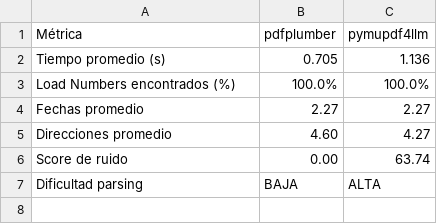
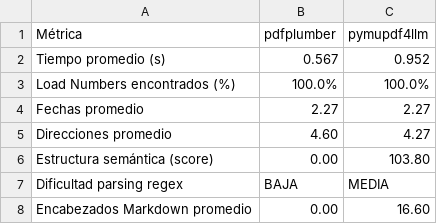
Before and after one commit to arlexpin/TallerSpark, a CSV file: pdf_processing/comparacion_metodos_cy/resumen_comparacion.csv, drawn as a sheet.

```diff
--- a/pdf_processing/comparacion_metodos_cy/resumen_comparacion.csv
+++ b/pdf_processing/comparacion_metodos_cy/resumen_comparacion.csv
@@ -1,3 +1,3 @@
 Métrica,pdfplumber,pymupdf4llm
-Tiempo promedio (s),0.705,1.136
+Tiempo promedio (s),0.567,0.952
 Load Numbers encontrados (%),100.0%,100.0%
@@ -5,3 +5,4 @@ Fechas promedio,2.27,2.27
 Direcciones promedio,4.60,4.27
-Score de ruido,0.00,63.74
-Dificultad parsing,BAJA,ALTA
+Estructura semántica (score),0.00,103.80
+Dificultad parsing regex,BAJA,MEDIA
+Encabezados Markdown promedio,0.00,16.60
```
Also changed, not shown: pdf_processing/comparacion_metodos_cy/resultados_detallados.csv, 7 other files.
